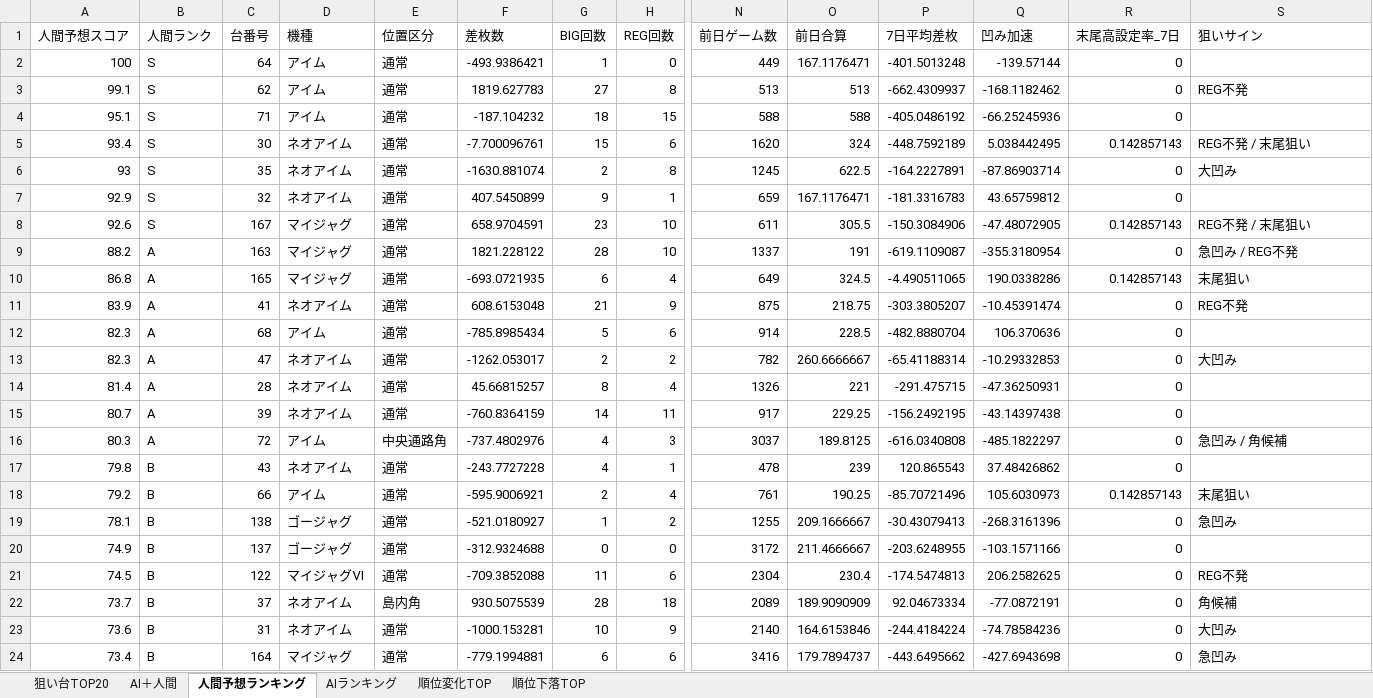
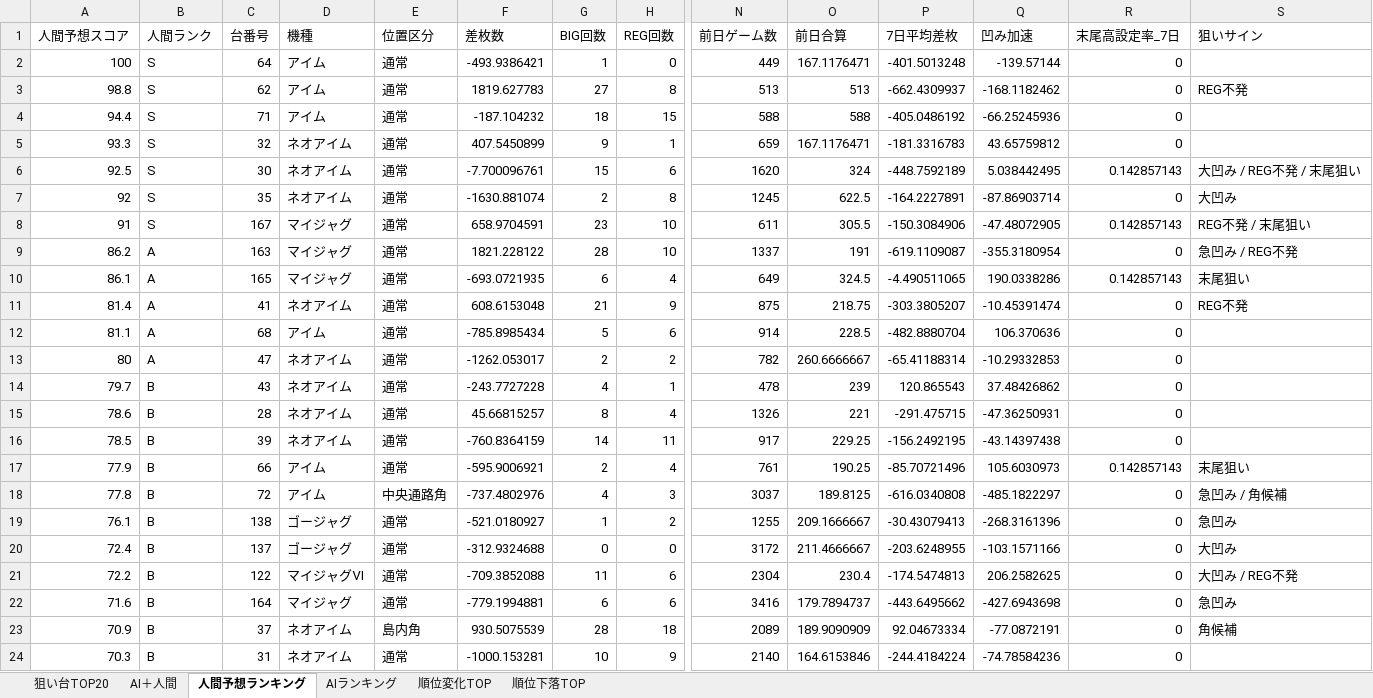
Before and after one commit to yuki061563-debug/juggler-assistant, an Excel workbook: latest_niraku.xlsx, sheet 人間予想ランキング, drawn as a sheet; only a part is shown, gaps mark what is left out; values as stored, in another font and other column widths than the file's, no borders; removed rows and columns are numbered as before the commit, all else as after; rows hold the shown columns only; the diff covers the shown part only; the diff names each change by its address in the sheet, - before the commit and + after, or states it on an @@ line.

```diff
--- a/latest_niraku.xlsx (sheet 人間予想ランキング)
+++ b/latest_niraku.xlsx (sheet 人間予想ランキング)
-A3 (人間予想スコア): 99.1
+A3 (人間予想スコア): 98.8
-A4 (人間予想スコア): 95.1
+A4 (人間予想スコア): 94.4
+row 5: 93.3 | S | 32 | ネオアイム | 通常 | 407.5450899 | 9 | 1 | 659 | 167.1176471 | -181.3316783 | 43.65759812 | 0
-A6 (人間予想スコア): 93.4
+A6 (人間予想スコア): 92.5
-S6 (狙いサイン): REG不発 / 末尾狙い
+S6 (狙いサイン): 大凹み / REG不発 / 末尾狙い
-A7 (人間予想スコア): 93
+A7 (人間予想スコア): 92
-row 7: 92.9 | S | 32 | ネオアイム | 通常 | 407.5450899 | 9 | 1 | 659 | 167.1176471 | -181.3316783 | 43.65759812 | 0
-A8 (人間予想スコア): 92.6
+A8 (人間予想スコア): 91
-A9 (人間予想スコア): 88.2
+A9 (人間予想スコア): 86.2
-A10 (人間予想スコア): 86.8
+A10 (人間予想スコア): 86.1
-A11 (人間予想スコア): 83.9
+A11 (人間予想スコア): 81.4
-A12 (人間予想スコア): 82.3
+A12 (人間予想スコア): 81.1
-A13 (人間予想スコア): 82.3
+A13 (人間予想スコア): 80
-S13 (狙いサイン): 大凹み
+S13 (狙いサイン): (empty)
+row 14: 79.7 | B | 43 | ネオアイム | 通常 | -243.7727228 | 4 | 1 | 478 | 239 | 120.865543 | 37.48426862 | 0
-A15 (人間予想スコア): 81.4
+A15 (人間予想スコア): 78.6
-B15:B16 (人間ランク): A
+B15:B16 (人間ランク): B
-A16 (人間予想スコア): 80.7
+A16 (人間予想スコア): 78.5
-row 16: 80.3 | A | 72 | アイム | 中央通路角 | -737.4802976 | 4 | 3 | 3037 | 189.8125 | -616.0340808 | -485.1822297 | 0 | 急凹み / 角候補
-row 17: 79.8 | B | 43 | ネオアイム | 通常 | -243.7727228 | 4 | 1 | 478 | 239 | 120.865543 | 37.48426862 | 0
-A17 (人間予想スコア): 79.2
+A17 (人間予想スコア): 77.9
+row 18: 77.8 | B | 72 | アイム | 中央通路角 | -737.4802976 | 4 | 3 | 3037 | 189.8125 | -616.0340808 | -485.1822297 | 0 | 急凹み / 角候補
-A19 (人間予想スコア): 78.1
+A19 (人間予想スコア): 76.1
-A20 (人間予想スコア): 74.9
+A20 (人間予想スコア): 72.4
-S20 (狙いサイン): (empty)
+S20 (狙いサイン): 大凹み
-A21 (人間予想スコア): 74.5
+A21 (人間予想スコア): 72.2
-S21 (狙いサイン): REG不発
+S21 (狙いサイン): 大凹み / REG不発
+row 22: 71.6 | B | 164 | マイジャグ | 通常 | -779.1994881 | 6 | 6 | 3416 | 179.7894737 | -443.6495662 | -427.6943698 | 0 | 急凹み
-A23 (人間予想スコア): 73.7
+A23 (人間予想スコア): 70.9
-A24 (人間予想スコア): 73.6
+A24 (人間予想スコア): 70.3
-S24 (狙いサイン): 大凹み
+S24 (狙いサイン): (empty)
-row 24: 73.4 | B | 164 | マイジャグ | 通常 | -779.1994881 | 6 | 6 | 3416 | 179.7894737 | -443.6495662 | -427.6943698 | 0 | 急凹み
```
Also changed, not shown: 6 added rows, 15 removed rows and 44 edited cells elsewhere in this sheet, sheet AIランキング, sheet AI＋人間, sheet 順位変化TOP, sheet 順位下落TOP, sheet 狙い台TOP20.
